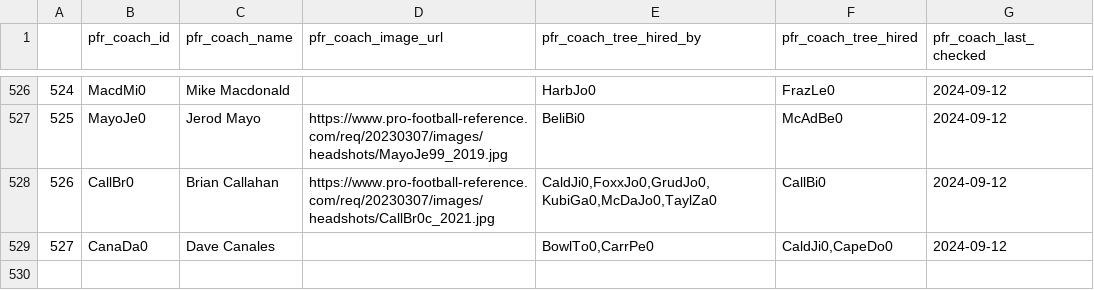
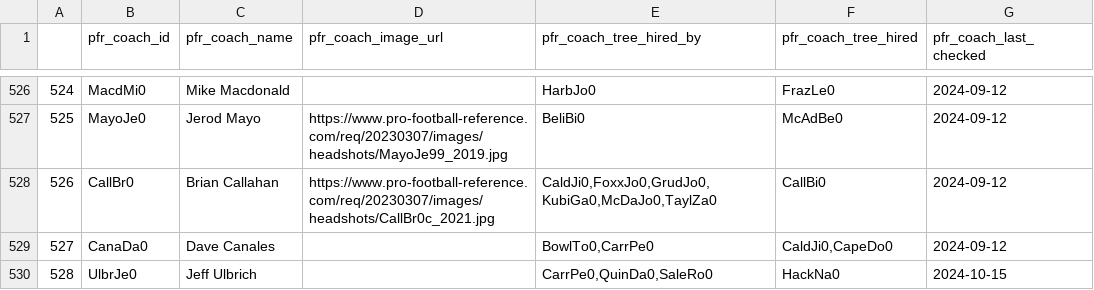
Before and after one commit to greerreNFL/coaches, a CSV file: coaches/coach_meta.csv, drawn as a sheet; only a part is shown, gaps mark what is left out.

```diff
--- a/coaches/coach_meta.csv
+++ b/coaches/coach_meta.csv
@@ -529 +529,2 @@
 527,CanaDa0,Dave Canales,,"BowlTo0,CarrPe0","CaldJi0,CapeDo0",2024-09-12
+528,UlbrJe0,Jeff Ulbrich,,"CarrPe0,QuinDa0,SaleRo0",HackNa0,2024-10-15
```
Also changed, not shown: coaches.csv.
